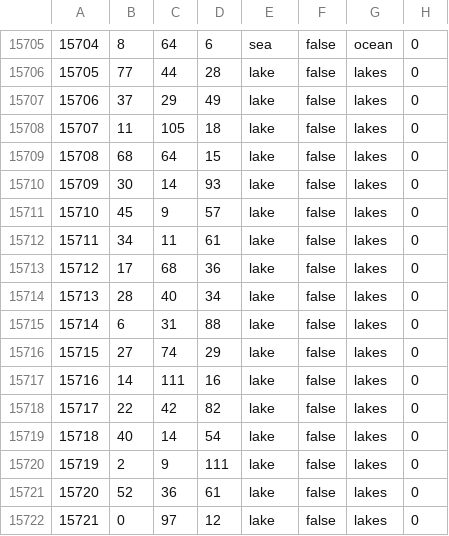
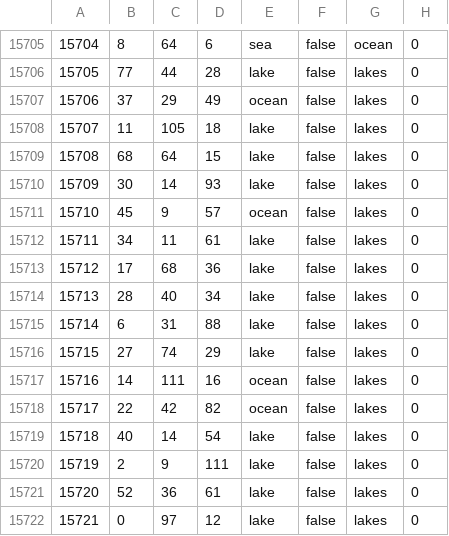
Before and after one commit to AdriianCOE/Azarya, a CSV file: map/definition.csv, drawn as a sheet; only a part is shown, gaps mark what is left out.

```diff
--- a/map/definition.csv
+++ b/map/definition.csv
@@ -15706,3 +15706,3 @@
 15705;77;44;28;lake;false;lakes;0
-15706;37;29;49;lake;false;lakes;0
+15706;37;29;49;ocean;false;lakes;0
 15707;11;105;18;lake;false;lakes;0
@@ -15710,3 +15710,3 @@
 15709;30;14;93;lake;false;lakes;0
-15710;45;9;57;lake;false;lakes;0
+15710;45;9;57;ocean;false;lakes;0
 15711;34;11;61;lake;false;lakes;0
@@ -15716,4 +15716,4 @@
 15715;27;74;29;lake;false;lakes;0
-15716;14;111;16;lake;false;lakes;0
-15717;22;42;82;lake;false;lakes;0
+15716;14;111;16;ocean;false;lakes;0
+15717;22;42;82;ocean;false;lakes;0
 15718;40;14;54;lake;false;lakes;0
```
Also changed, not shown: 27 other files.
